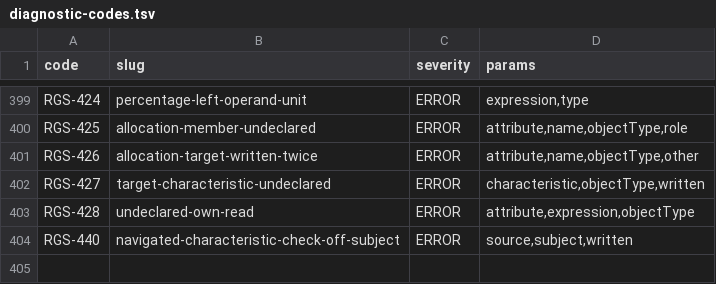
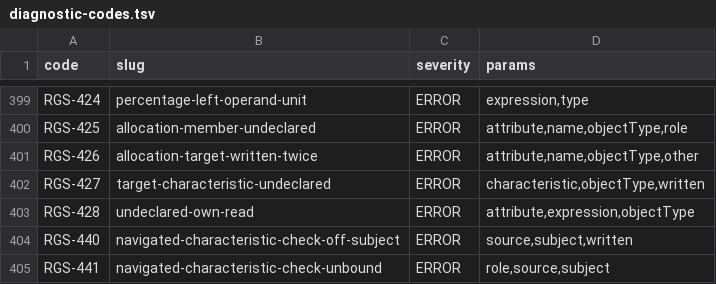
Before and after one commit to uchar-dev/uchar, a TSV file: frontends/regelspraak/src/main/resources/dev/uchar/regelspraak/diagnostic-codes.tsv, drawn as a sheet; only a part is shown, gaps mark what is left out; the diff names each change by its address in the sheet, - before the commit and + after, or states it on an @@ line.

```diff
--- a/frontends/regelspraak/src/main/resources/dev/uchar/regelspraak/diagnostic-codes.tsv
+++ b/frontends/regelspraak/src/main/resources/dev/uchar/regelspraak/diagnostic-codes.tsv
+row 405: RGS-441 | navigated-characteristic-check-unbound | ERROR | role,source,subject
```
Also changed, not shown: frontends/regelspraak/src/main/resources/dev/uchar/regelspraak/message/messages-frontend.en.tsv, frontends/regelspraak/src/main/resources/dev/uchar/regelspraak/message/messages-frontend.nl.tsv, 8 other files.
